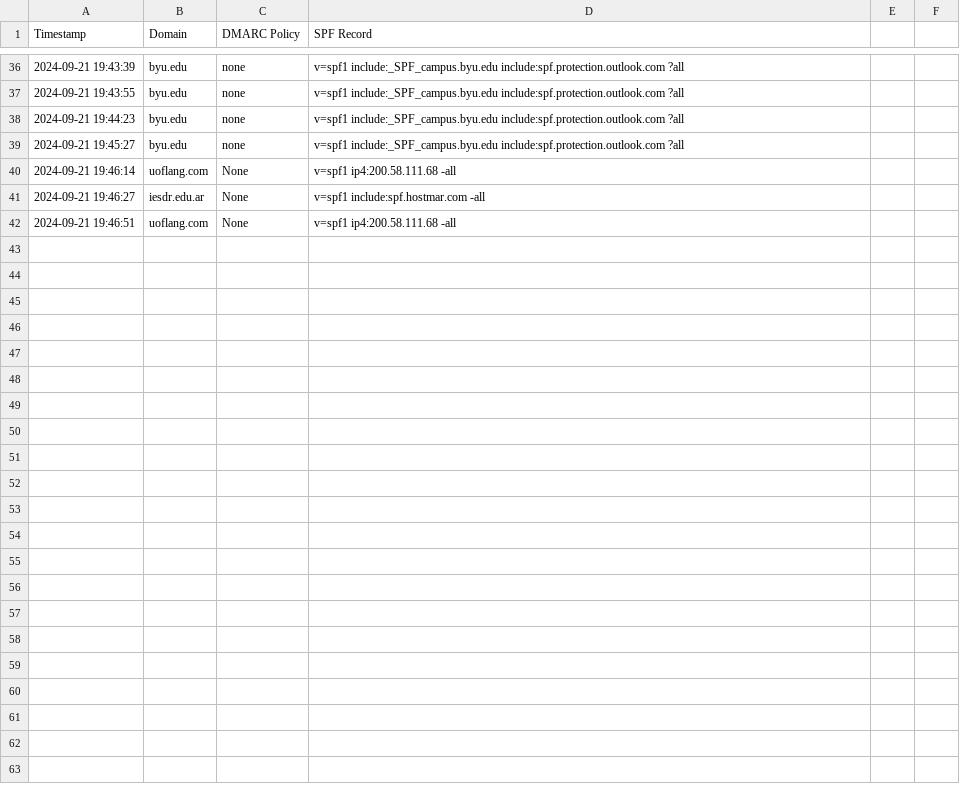
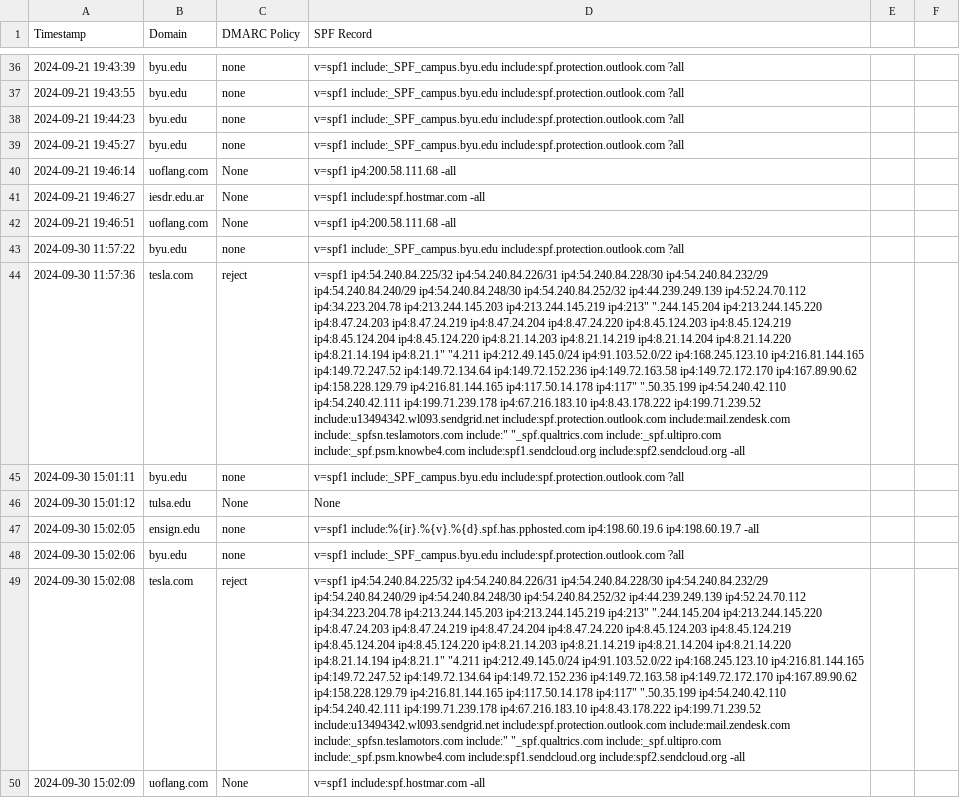
Before and after one commit to fdzdev/DMARC-SPF-Checker, a CSV file: log.csv, drawn as a sheet; only a part is shown, gaps mark what is left out; the diff names each change by its address in the sheet, - before the commit and + after, or states it on an @@ line.

Commit message:
Updated

```diff
--- a/log.csv
+++ b/log.csv
+row 43: 2024-09-30 11:57:22 | byu.edu | none | v=spf1 include:_SPF_campus.byu.edu include:spf.protection.outlook.com ?all
+row 44: 2024-09-30 11:57:36 | tesla.com | reject | v=spf1 ip4:54.240.84.225/32 ip4:54.240.84.226/31 ip4:54.240.84.228/30 ip4:54.240.84.232/29 ip4:54.240.84.240/29 ip4:54.240.84.248/30 ip4:54.240.84.252/32 ip4:44.239.249.139 ip4:52.24.70.112 ip4:34.223.204.78 ip4:213.244.145.203 ip4:213.244.145.219 ip4:213" ".244.145.204 ip4:213.244.145.220 ip4:8.47.24.203 ip4:8.47.24.219 ip4:8.47.24.204 ip4:8.47.24.220 ip4:8.45.124.203 ip4:8.45.124.219 ip4:8.45.124.204 ip4:8.45.124.220 ip4:8.21.14.203 ip4:8.21.14.219 ip4:8.21.14.204 ip4:8.21.14.220 ip4:8.21.14.194 ip4:8.21.1" "4.211 ip4:212.49.145.0/24 ip4:91.103.52.0/22 ip4:168.245.123.10 ip4:216.81.144.165 ip4:149.72.247.52 ip4:149.72.134.64 ip4:149.72.152.236 ip4:149.72.163.58 ip4:149.72.172.170 ip4:167.89.90.62 ip4:158.228.129.79 ip4:216.81.144.165 ip4:117.50.14.178 ip4:117" ".50.35.199 ip4:54.240.42.110 ip4:54.240.42.111 ip4:199.71.239.178 ip4:67.216.183.10 ip4:8.43.178.222 ip4:199.71.239.52 include:u13494342.wl093.sendgrid.net include:spf.protection.outlook.com include:mail.zendesk.com include:_spfsn.teslamotors.com include:" "_spf.qualtrics.com include:_spf.ultipro.com include:_spf.psm.knowbe4.com include:spf1.sendcloud.org include:spf2.sendcloud.org -all
+row 45: 2024-09-30 15:01:11 | byu.edu | none | v=spf1 include:_SPF_campus.byu.edu include:spf.protection.outlook.com ?all
+row 46: 2024-09-30 15:01:12 | tulsa.edu | None | None
+row 47: 2024-09-30 15:02:05 | ensign.edu | none | v=spf1 include:%{ir}.%{v}.%{d}.spf.has.pphosted.com ip4:198.60.19.6 ip4:198.60.19.7 -all
+row 48: 2024-09-30 15:02:06 | byu.edu | none | v=spf1 include:_SPF_campus.byu.edu include:spf.protection.outlook.com ?all
+row 49: 2024-09-30 15:02:08 | tesla.com | reject | v=spf1 ip4:54.240.84.225/32 ip4:54.240.84.226/31 ip4:54.240.84.228/30 ip4:54.240.84.232/29 ip4:54.240.84.240/29 ip4:54.240.84.248/30 ip4:54.240.84.252/32 ip4:44.239.249.139 ip4:52.24.70.112 ip4:34.223.204.78 ip4:213.244.145.203 ip4:213.244.145.219 ip4:213" ".244.145.204 ip4:213.244.145.220 ip4:8.47.24.203 ip4:8.47.24.219 ip4:8.47.24.204 ip4:8.47.24.220 ip4:8.45.124.203 ip4:8.45.124.219 ip4:8.45.124.204 ip4:8.45.124.220 ip4:8.21.14.203 ip4:8.21.14.219 ip4:8.21.14.204 ip4:8.21.14.220 ip4:8.21.14.194 ip4:8.21.1" "4.211 ip4:212.49.145.0/24 ip4:91.103.52.0/22 ip4:168.245.123.10 ip4:216.81.144.165 ip4:149.72.247.52 ip4:149.72.134.64 ip4:149.72.152.236 ip4:149.72.163.58 ip4:149.72.172.170 ip4:167.89.90.62 ip4:158.228.129.79 ip4:216.81.144.165 ip4:117.50.14.178 ip4:117" ".50.35.199 ip4:54.240.42.110 ip4:54.240.42.111 ip4:199.71.239.178 ip4:67.216.183.10 ip4:8.43.178.222 ip4:199.71.239.52 include:u13494342.wl093.sendgrid.net include:spf.protection.outlook.com include:mail.zendesk.com include:_spfsn.teslamotors.com include:" "_spf.qualtrics.com include:_spf.ultipro.com include:_spf.psm.knowbe4.com include:spf1.sendcloud.org include:spf2.sendcloud.org -all
+row 50: 2024-09-30 15:02:09 | uoflang.com | None | v=spf1 include:spf.hostmar.com -all
```
